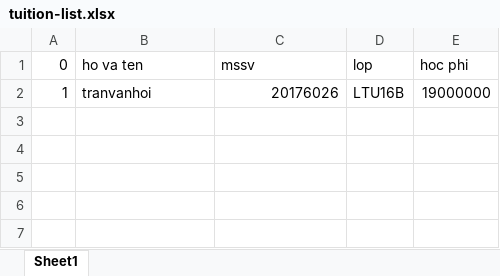
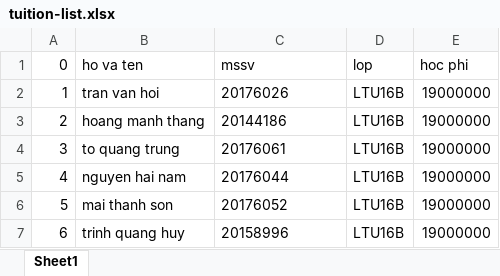
Before and after one commit to hmthang96/HePhanTan, an Excel workbook: TuitionManagementService/src/public/tuition-list.xlsx, sheet Sheet1, drawn as a sheet; values as stored, in another font and other column widths than the file's, no borders; the diff names each change by its address in the sheet, - before the commit and + after, or states it on an @@ line.

```diff
--- a/TuitionManagementService/src/public/tuition-list.xlsx (sheet Sheet1)
+++ b/TuitionManagementService/src/public/tuition-list.xlsx (sheet Sheet1)
-B2 (ho va ten): tranvanhoi
+B2 (ho va ten): tran van hoi
-C2 alignment: right
+C2 alignment: left
+row 3: 2 | hoang manh thang | 20144186 | LTU16B | 19000000
+row 4: 3 | to quang trung | 20176061 | LTU16B | 19000000
+row 5: 4 | nguyen hai nam | 20176044 | LTU16B | 19000000
+row 6: 5 | mai thanh son | 20176052 | LTU16B | 19000000
+row 7: 6 | trinh quang huy | 20158996 | LTU16B | 19000000
```
Also changed, not shown: 2 other files.
